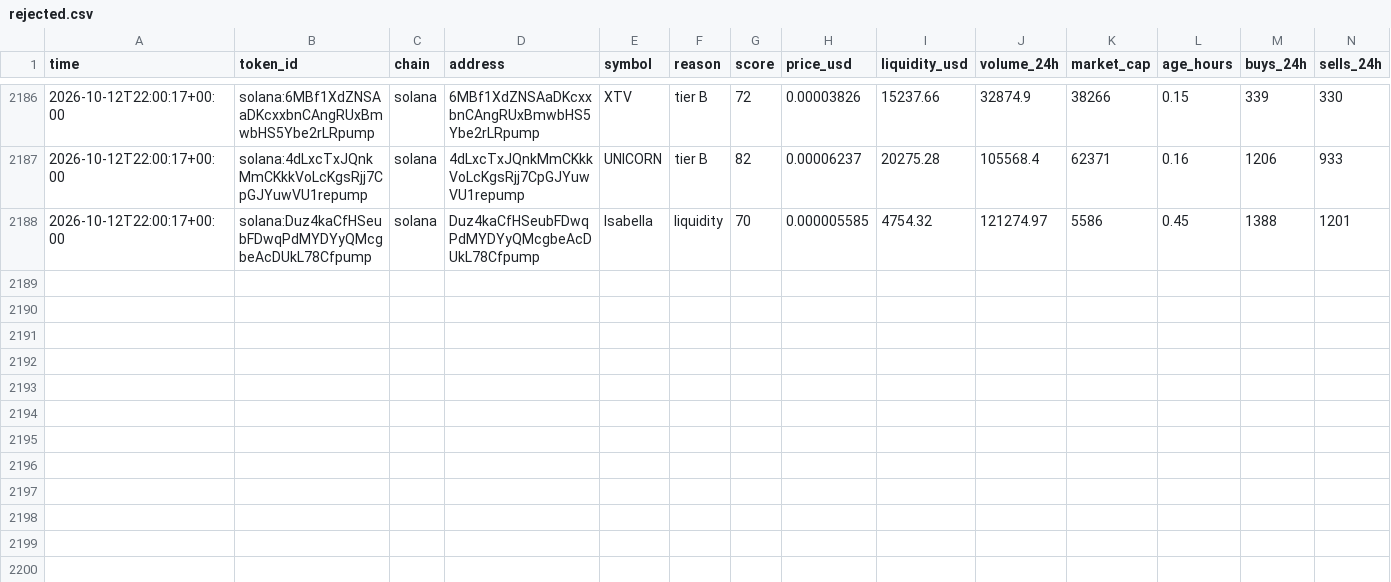
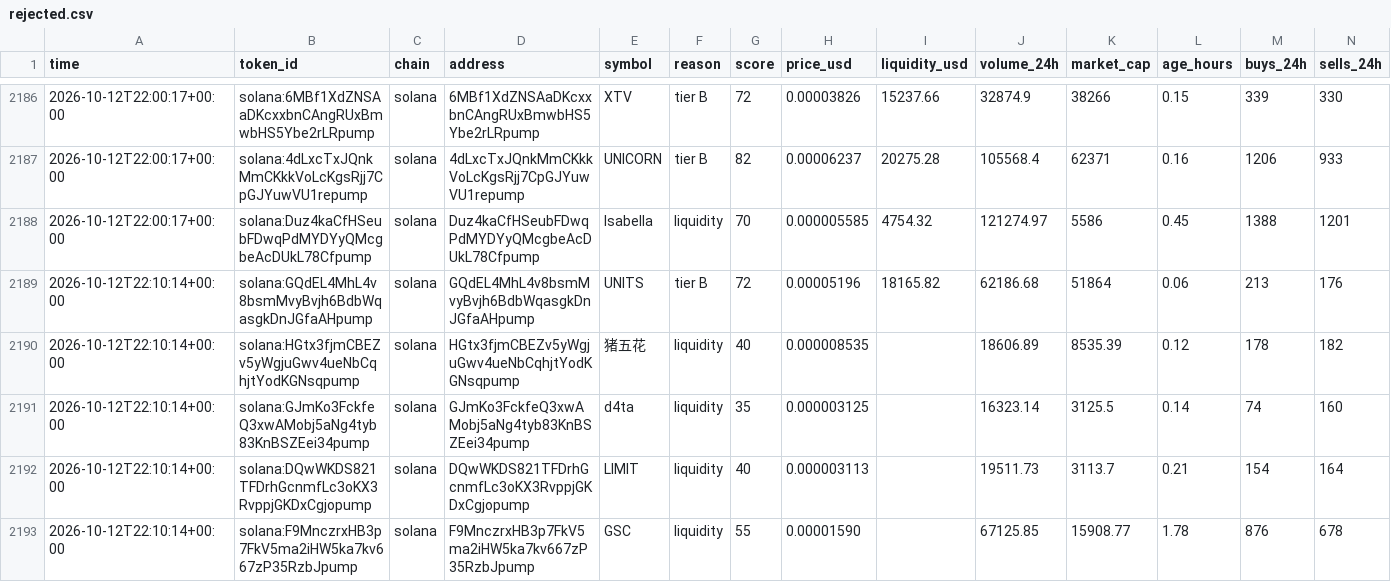
Before and after one commit to zachevm/Telegram-Bot, a CSV file: rejected.csv, drawn as a sheet; only a part is shown, gaps mark what is left out; rows hold the shown columns only; the diff covers the shown part only; the diff names each change by its address in the sheet, - before the commit and + after, or states it on an @@ line.

```diff
--- a/rejected.csv
+++ b/rejected.csv
+row 2189: 2026-10-12T22:10:14+00:00 | solana:GQdEL4MhL4v8bsmMvyBvjh6BdbWqasgkDnJGfaAHpump | solana | GQdEL4MhL4v8bsmMvyBvjh6BdbWqasgkDnJGfaAHpump | UNITS | tier B | 72 | 0.00005196 | 18165.82 | 62186.68 | 51864 | 0.06 | 213 | 176
+row 2190: 2026-10-12T22:10:14+00:00 | solana:HGtx3fjmCBEZv5yWgjuGwv4ueNbCqhjtYodKGNsqpump | solana | HGtx3fjmCBEZv5yWgjuGwv4ueNbCqhjtYodKGNsqpump | 猪五花 | liquidity | 40 | 0.000008535 |  | 18606.89 | 8535.39 | 0.12 | 178 | 182
+row 2191: 2026-10-12T22:10:14+00:00 | solana:GJmKo3FckfeQ3xwAMobj5aNg4tyb83KnBSZEei34pump | solana | GJmKo3FckfeQ3xwAMobj5aNg4tyb83KnBSZEei34pump | d4ta | liquidity | 35 | 0.000003125 |  | 16323.14 | 3125.5 | 0.14 | 74 | 160
+row 2192: 2026-10-12T22:10:14+00:00 | solana:DQwWKDS821TFDrhGcnmfLc3oKX3RvppjGKDxCgjopump | solana | DQwWKDS821TFDrhGcnmfLc3oKX3RvppjGKDxCgjopump | LIMIT | liquidity | 40 | 0.000003113 |  | 19511.73 | 3113.7 | 0.21 | 154 | 164
+row 2193: 2026-10-12T22:10:14+00:00 | solana:F9MnczrxHB3p7FkV5ma2iHW5ka7kv667zP35RzbJpump | solana | F9MnczrxHB3p7FkV5ma2iHW5ka7kv667zP35RzbJpump | GSC | liquidity | 55 | 0.00001590 |  | 67125.85 | 15908.77 | 1.78 | 876 | 678
```
Also changed, not shown: 4 added rows and 5 edited cells elsewhere in this file, alerts.csv, runs.csv.
